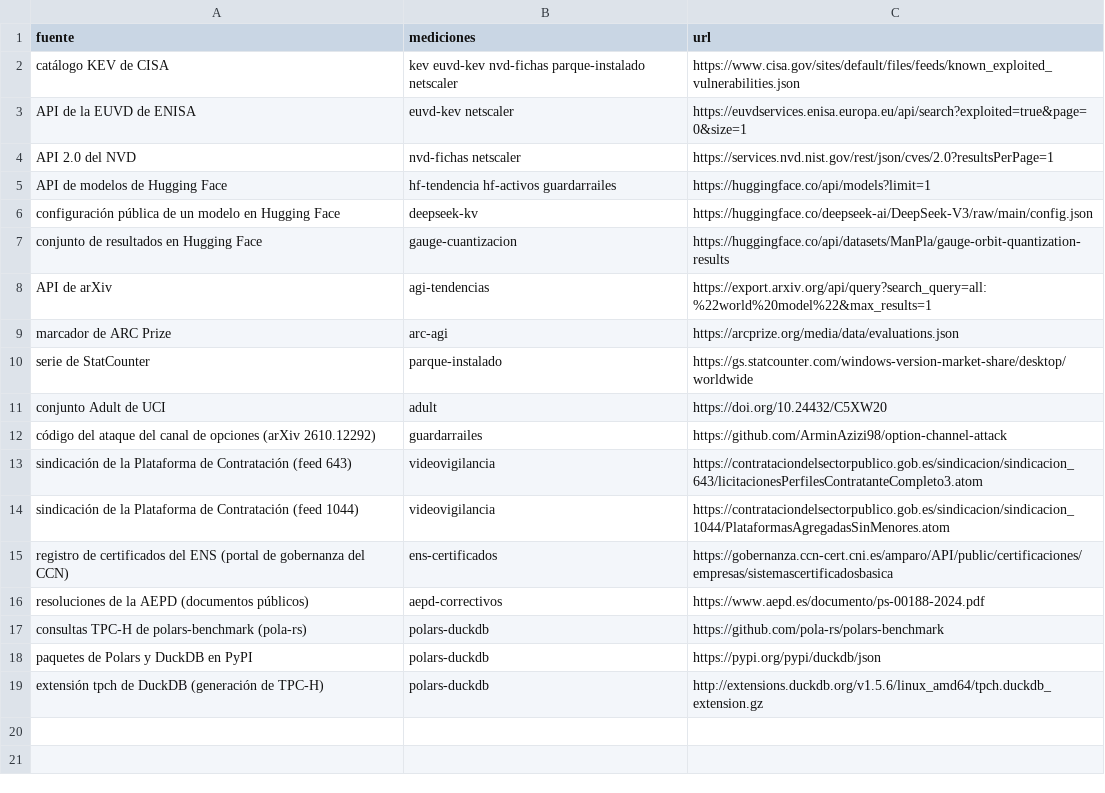
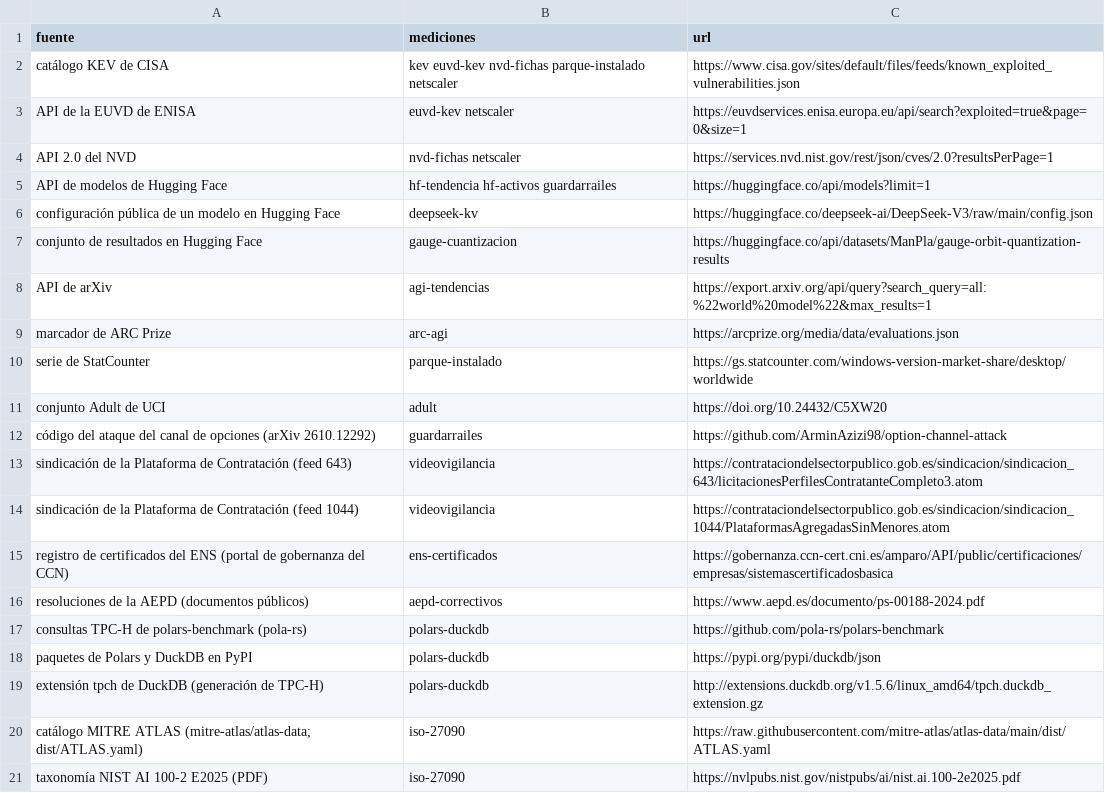
Before and after one commit to mmunozpl/ManPlaNet-datos, a CSV file: fuentes.csv, drawn as a sheet; the diff names each change by its address in the sheet, - before the commit and + after, or states it on an @@ line.

Commit message:
ISO/IEC 27090, la norma que ordena los ataques a la inteligencia artificial: entrada con fecha 29-10-2026 (publicada el 26 por orden del autor) sobre la norma publicada el 14-10, con la medición iso-27090 en data/: las 170 técnicas, 57 casos y 35 mitigaciones de MITRE ATLAS 5.6.0 repartidos entre las nueve amenazas de la cláusula 6 (62, 52 y 31), el anexo B (17) y fuera (91), con una regla escrita por técnica, y las correspondencias de NIST AI 100-2 (17/17), OWASP Top 10 para LLM (7/10) y el artículo 15.5 del Reglamento de IA (4/5); ES y EN con glosario; línea 6 de la serie de normativa, consulta 29, enlace en la consultoría (Normativa) y fila del laboratorio, en los dos idiomas; _freeze de ambas

```diff
--- a/fuentes.csv
+++ b/fuentes.csv
+row 20: catálogo MITRE ATLAS (mitre-atlas/atlas-data; dist/ATLAS.yaml) | iso-27090 | https://raw.githubusercontent.com/mitre-atlas/atlas-data/main/dist/ATLAS.yaml
+row 21: taxonomía NIST AI 100-2 E2025 (PDF) | iso-27090 | https://nvlpubs.nist.gov/nistpubs/ai/nist.ai.100-2e2025.pdf
```
Also changed, not shown: 14 other files.
